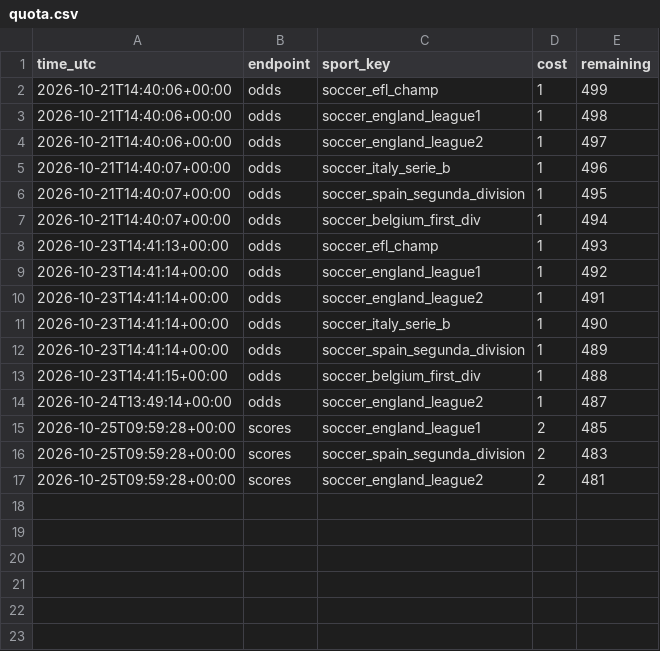
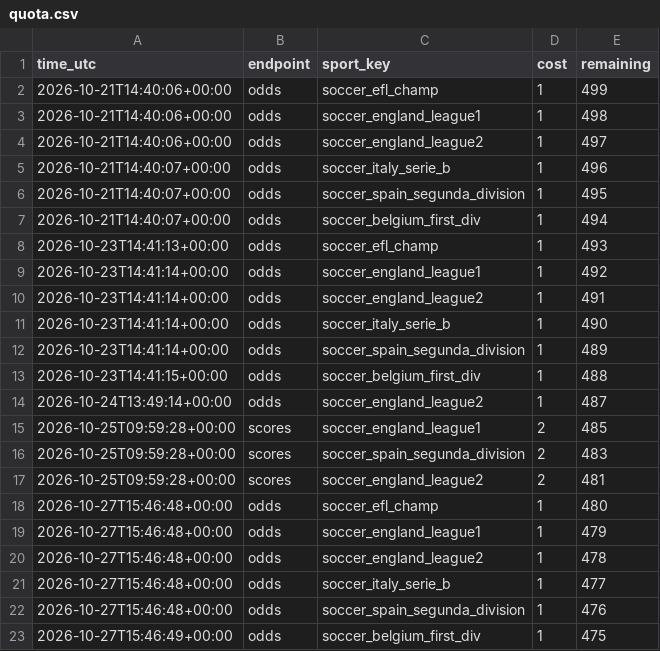
Before and after one commit to rowanvisser23-ops/Football-Value-alert-engine, a CSV file: ledger/quota.csv, drawn as a sheet; the diff names each change by its address in the sheet, - before the commit and + after, or states it on an @@ line.

```diff
--- a/ledger/quota.csv
+++ b/ledger/quota.csv
+row 18: 2026-10-27T15:46:48+00:00 | odds | soccer_efl_champ | 1 | 480
+row 19: 2026-10-27T15:46:48+00:00 | odds | soccer_england_league1 | 1 | 479
+row 20: 2026-10-27T15:46:48+00:00 | odds | soccer_england_league2 | 1 | 478
+row 21: 2026-10-27T15:46:48+00:00 | odds | soccer_italy_serie_b | 1 | 477
+row 22: 2026-10-27T15:46:48+00:00 | odds | soccer_spain_segunda_division | 1 | 476
+row 23: 2026-10-27T15:46:49+00:00 | odds | soccer_belgium_first_div | 1 | 475
```
Also changed, not shown: docs/alerts.csv, ledger/alerts.csv, 8 other files.
